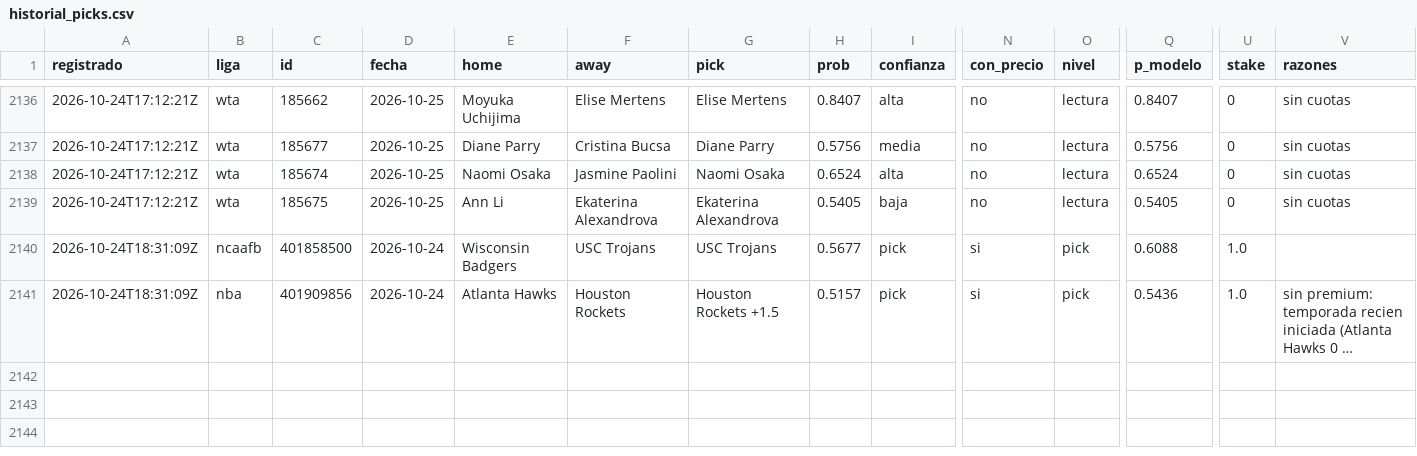
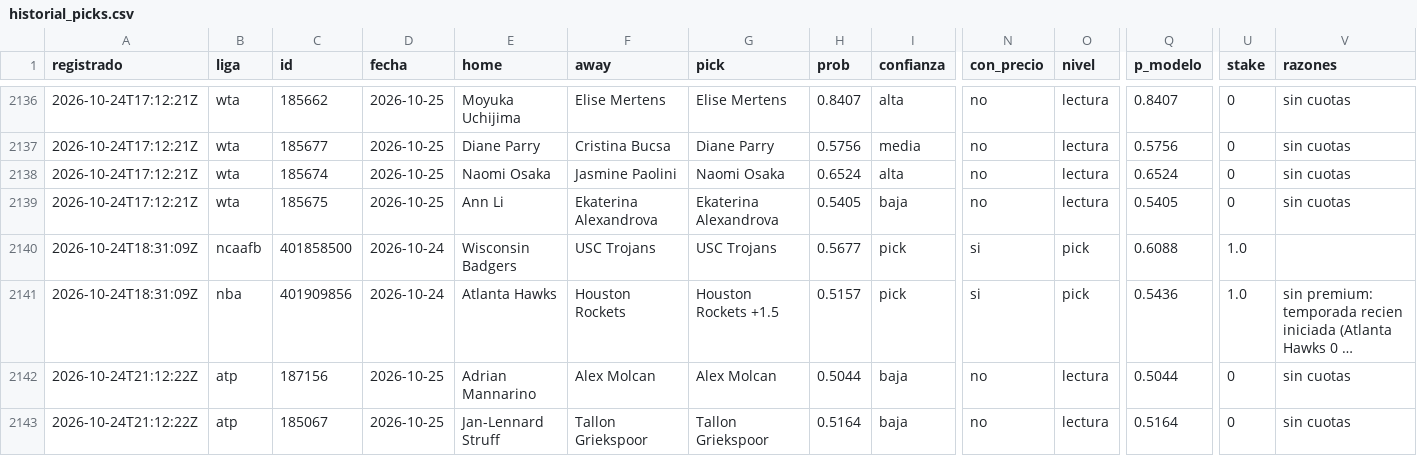
Before and after one commit to tenisman12/edgeline, a CSV file: salida/historial_picks.csv, drawn as a sheet; only a part is shown, gaps mark what is left out; long unchanged cells end in …; rows hold the shown columns only; the diff names each change by its address in the sheet, - before the commit and + after, or states it on an @@ line.

```diff
--- a/salida/historial_picks.csv
+++ b/salida/historial_picks.csv
+row 2142: 2026-10-24T21:12:22Z | atp | 187156 | 2026-10-25 | Adrian Mannarino | Alex Molcan | Alex Molcan | 0.5044 | baja | no | lectura | 0.5044 | 0 | sin cuotas
+row 2143: 2026-10-24T21:12:22Z | atp | 185067 | 2026-10-25 | Jan-Lennard Struff | Tallon Griekspoor | Tallon Griekspoor | 0.5164 | baja | no | lectura | 0.5164 | 0 | sin cuotas
```
Also changed, not shown: salida/espn_predictor_vivo.csv, salida/historial_angulos_total.csv, 48 other files.
